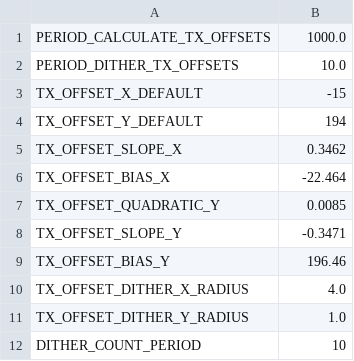
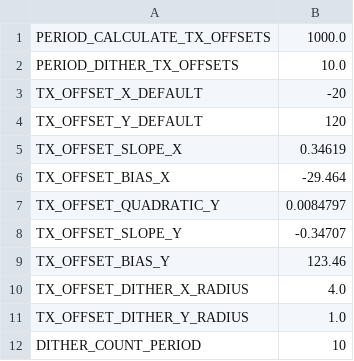
Before and after one commit to MIT-STARLab/CLICK-A-RPi, a CSV file: lib/offsetParams.csv, drawn as a sheet.

Commit message:
update tx offsets - bct

```diff
--- a/lib/offsetParams.csv
+++ b/lib/offsetParams.csv
@@ -2,9 +2,9 @@ PERIOD_CALCULATE_TX_OFFSETS, 1000.0
 PERIOD_DITHER_TX_OFFSETS, 10.0
-TX_OFFSET_X_DEFAULT, -15
-TX_OFFSET_Y_DEFAULT, 194
-TX_OFFSET_SLOPE_X, 0.3462
-TX_OFFSET_BIAS_X, -22.464
-TX_OFFSET_QUADRATIC_Y, 0.0085
-TX_OFFSET_SLOPE_Y, -0.3471
-TX_OFFSET_BIAS_Y, 196.46
+TX_OFFSET_X_DEFAULT, -20
+TX_OFFSET_Y_DEFAULT, 120
+TX_OFFSET_SLOPE_X, 0.34619
+TX_OFFSET_BIAS_X, -29.464
+TX_OFFSET_QUADRATIC_Y, 0.0084797
+TX_OFFSET_SLOPE_Y, -0.34707
+TX_OFFSET_BIAS_Y, 123.46
 TX_OFFSET_DITHER_X_RADIUS, 4.0
```
Also changed, not shown: 1 other file.
